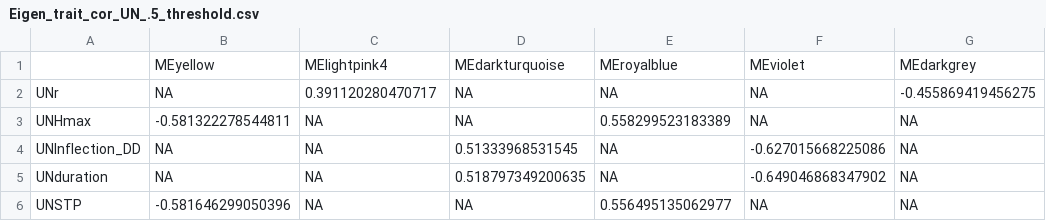
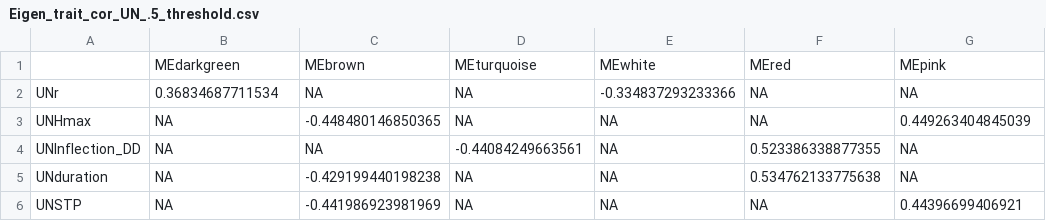
Before and after one commit to MaloofLab/Baker-2019-PLosG-Brapa-neworks, a CSV file: Eigen_trait_cor_UN_.5_threshold.csv, drawn as a sheet.

```diff
--- a/Eigen_trait_cor_UN_.5_threshold.csv
+++ b/Eigen_trait_cor_UN_.5_threshold.csv
@@ -1,6 +1,6 @@
-"","MEyellow","MElightpink4","MEdarkturquoise","MEroyalblue","MEviolet","MEdarkgrey"
-"UNr",NA,0.391120280470717,NA,NA,NA,-0.455869419456275
-"UNHmax",-0.581322278544811,NA,NA,0.558299523183389,NA,NA
-"UNInflection_DD",NA,NA,0.51333968531545,NA,-0.627015668225086,NA
-"UNduration",NA,NA,0.518797349200635,NA,-0.649046868347902,NA
-"UNSTP",-0.581646299050396,NA,NA,0.556495135062977,NA,NA
+"","MEdarkgreen","MEbrown","MEturquoise","MEwhite","MEred","MEpink"
+"UNr",0.36834687711534,NA,NA,-0.334837293233366,NA,NA
+"UNHmax",NA,-0.448480146850365,NA,NA,NA,0.449263404845039
+"UNInflection_DD",NA,NA,-0.44084249663561,NA,0.523386338877355,NA
+"UNduration",NA,-0.429199440198238,NA,NA,0.534762133775638,NA
+"UNSTP",NA,-0.441986923981969,NA,NA,NA,0.44396699406921
```
Also changed, not shown: Eigen_trait_cor_CR_.5_threshold.csv, Top_Eigen_genes_CR.csv, 27 other files.
